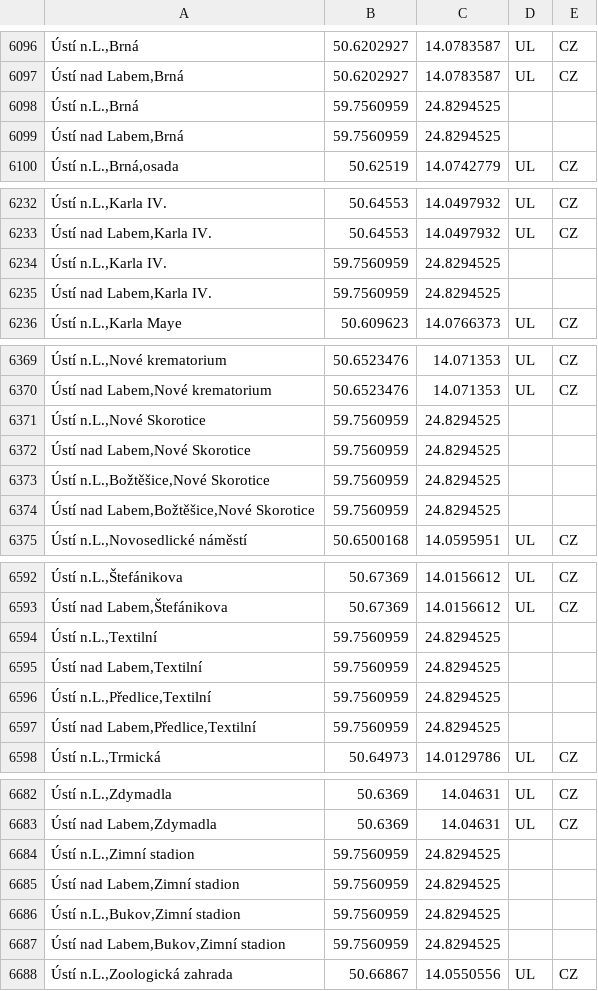
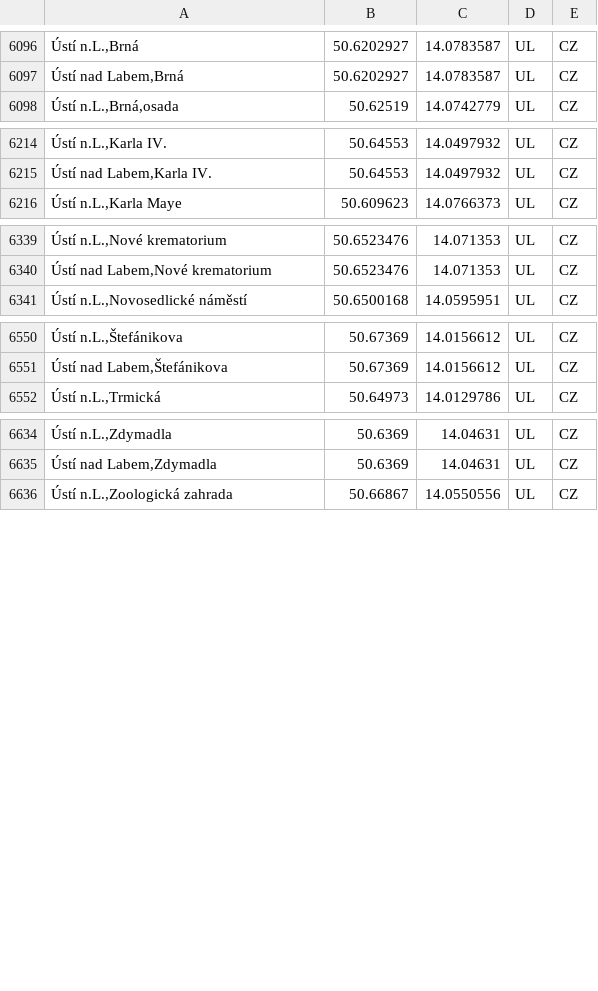
Before and after one commit to Sap1k/jrunify-ext-geodata, a CSV file: other/QRideDUK.csv, drawn as a sheet; only a part is shown, gaps mark what is left out; the diff covers the shown part only; the diff names each change by its address in the sheet, - before the commit and + after, or states it on an @@ line.

```diff
--- a/other/QRideDUK.csv
+++ b/other/QRideDUK.csv
-row 6098: Ústí n.L.,Brná | 59.7560959 | 24.8294525
-row 6099: Ústí nad Labem,Brná | 59.7560959 | 24.8294525
-row 6234: Ústí n.L.,Karla IV. | 59.7560959 | 24.8294525
-row 6235: Ústí nad Labem,Karla IV. | 59.7560959 | 24.8294525
-row 6371: Ústí n.L.,Nové Skorotice | 59.7560959 | 24.8294525
-row 6372: Ústí nad Labem,Nové Skorotice | 59.7560959 | 24.8294525
-row 6373: Ústí n.L.,Božtěšice,Nové Skorotice | 59.7560959 | 24.8294525
-row 6374: Ústí nad Labem,Božtěšice,Nové Skorotice | 59.7560959 | 24.8294525
-row 6594: Ústí n.L.,Textilní | 59.7560959 | 24.8294525
-row 6595: Ústí nad Labem,Textilní | 59.7560959 | 24.8294525
-row 6596: Ústí n.L.,Předlice,Textilní | 59.7560959 | 24.8294525
-row 6597: Ústí nad Labem,Předlice,Textilní | 59.7560959 | 24.8294525
-row 6684: Ústí n.L.,Zimní stadion | 59.7560959 | 24.8294525
-row 6685: Ústí nad Labem,Zimní stadion | 59.7560959 | 24.8294525
-row 6686: Ústí n.L.,Bukov,Zimní stadion | 59.7560959 | 24.8294525
-row 6687: Ústí nad Labem,Bukov,Zimní stadion | 59.7560959 | 24.8294525
```
Also changed, not shown: 36 removed rows elsewhere in this file, 4 other files.
